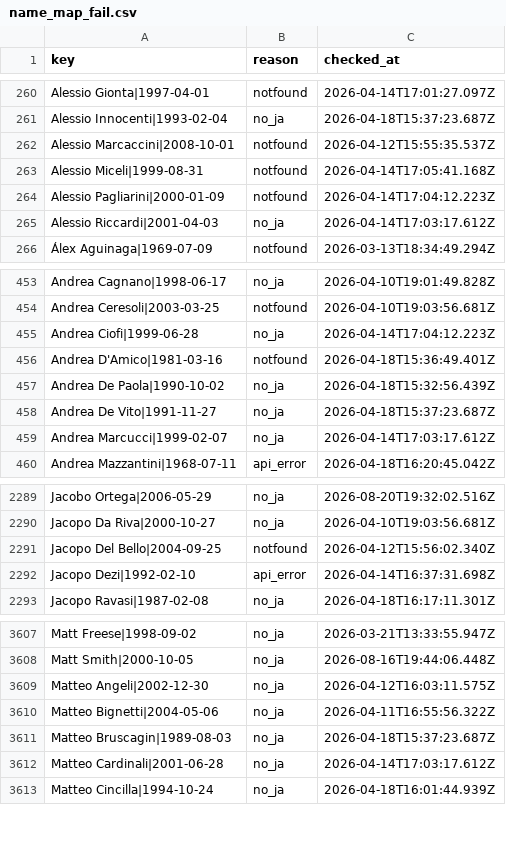
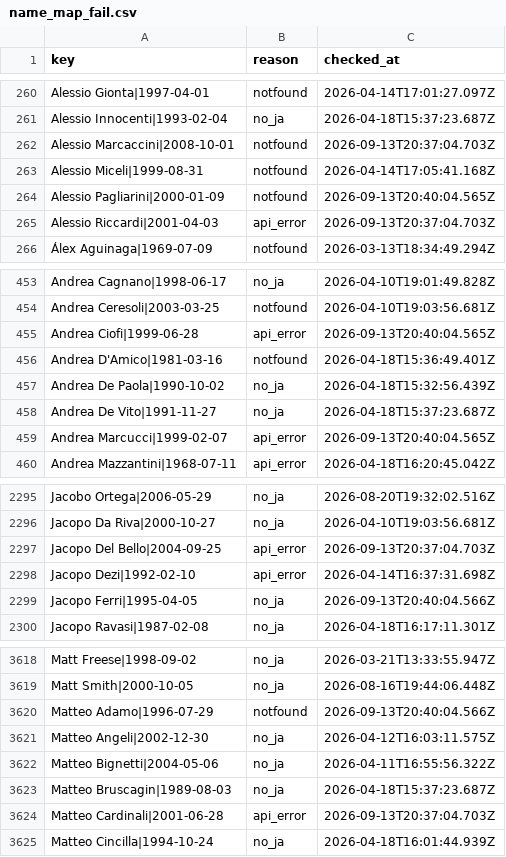
Before and after one commit to football-archive/start, a CSV file: src/data/name_map_fail.csv, drawn as a sheet; only a part is shown, gaps mark what is left out; the diff covers the shown part only.

```diff
--- a/src/data/name_map_fail.csv
+++ b/src/data/name_map_fail.csv
@@ -261,6 +261,6 @@ Alessio Gionta|1997-04-01,notfound,2026-04-14T17:01:27.097Z
 Alessio Innocenti|1993-02-04,no_ja,2026-04-18T15:37:23.687Z
-Alessio Marcaccini|2008-10-01,notfound,2026-04-12T15:55:35.537Z
+Alessio Marcaccini|2008-10-01,notfound,2026-09-13T20:37:04.703Z
 Alessio Miceli|1999-08-31,notfound,2026-04-14T17:05:41.168Z
-Alessio Pagliarini|2000-01-09,notfound,2026-04-14T17:04:12.223Z
-Alessio Riccardi|2001-04-03,no_ja,2026-04-14T17:03:17.612Z
+Alessio Pagliarini|2000-01-09,notfound,2026-09-13T20:40:04.565Z
+Alessio Riccardi|2001-04-03,api_error,2026-09-13T20:37:04.703Z
 Álex Aguinaga|1969-07-09,notfound,2026-03-13T18:34:49.294Z
@@ -454,3 +454,3 @@ Andrea Cagnano|1998-06-17,no_ja,2026-04-10T19:01:49.828Z
 Andrea Ceresoli|2003-03-25,notfound,2026-04-10T19:03:56.681Z
-Andrea Ciofi|1999-06-28,no_ja,2026-04-14T17:04:12.223Z
+Andrea Ciofi|1999-06-28,api_error,2026-09-13T20:40:04.565Z
 Andrea D'Amico|1981-03-16,notfound,2026-04-18T15:36:49.401Z
@@ -458,3 +458,3 @@ Andrea De Paola|1990-10-02,no_ja,2026-04-18T15:32:56.439Z
 Andrea De Vito|1991-11-27,no_ja,2026-04-18T15:37:23.687Z
-Andrea Marcucci|1999-02-07,no_ja,2026-04-14T17:03:17.612Z
+Andrea Marcucci|1999-02-07,api_error,2026-09-13T20:40:04.565Z
 Andrea Mazzantini|1968-07-11,api_error,2026-04-18T16:20:45.042Z
@@ -2290,4 +2296,5 @@ Jacobo Ortega|2006-05-29,no_ja,2026-08-20T19:32:02.516Z
 Jacopo Da Riva|2000-10-27,no_ja,2026-04-10T19:03:56.681Z
-Jacopo Del Bello|2004-09-25,notfound,2026-04-12T15:56:02.340Z
+Jacopo Del Bello|2004-09-25,api_error,2026-09-13T20:37:04.703Z
 Jacopo Dezi|1992-02-10,api_error,2026-04-14T16:37:31.698Z
+Jacopo Ferri|1995-04-05,no_ja,2026-09-13T20:40:04.566Z
 Jacopo Ravasi|1987-02-08,no_ja,2026-04-18T16:17:11.301Z
@@ -3608,2 +3619,3 @@ Matt Freese|1998-09-02,no_ja,2026-03-21T13:33:55.947Z
 Matt Smith|2000-10-05,no_ja,2026-08-16T19:44:06.448Z
+Matteo Adamo|1996-07-29,notfound,2026-09-13T20:40:04.566Z
 Matteo Angeli|2002-12-30,no_ja,2026-04-12T16:03:11.575Z
@@ -3611,3 +3623,3 @@ Matteo Bignetti|2004-05-06,no_ja,2026-04-11T16:55:56.322Z
 Matteo Bruscagin|1989-08-03,no_ja,2026-04-18T15:37:23.687Z
-Matteo Cardinali|2001-06-28,no_ja,2026-04-14T17:03:17.612Z
+Matteo Cardinali|2001-06-28,api_error,2026-09-13T20:37:04.703Z
 Matteo Cincilla|1994-10-24,no_ja,2026-04-18T16:01:44.939Z
```
Also changed, not shown: 22 added rows and 100 edited cells elsewhere in this file, src/data/ct_season_meta.csv, src/data/name_map.csv, 4 other files.
